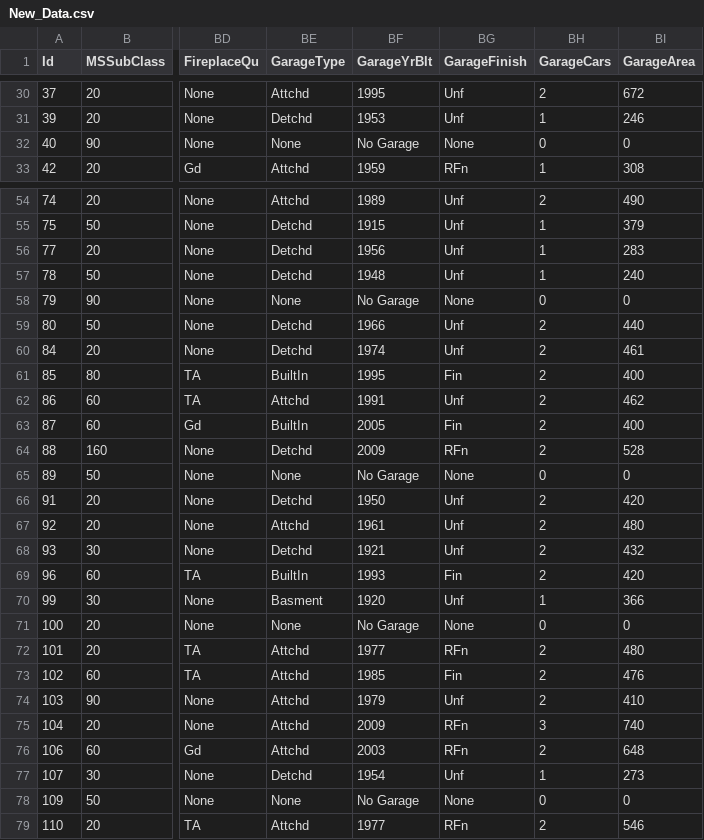
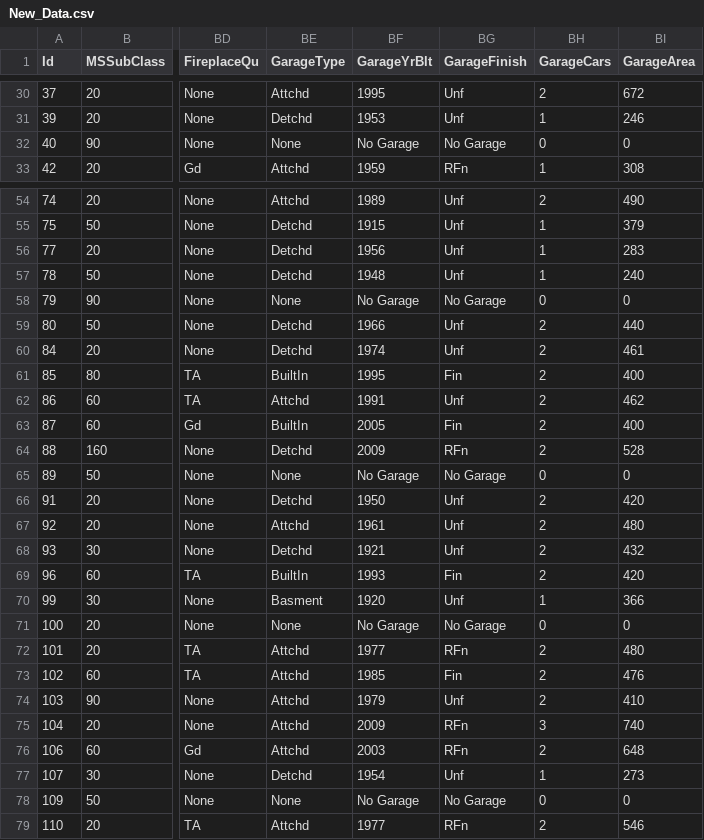
Before and after one commit to mhsmario/Final-Project---Applied-Data-Science, a CSV file: Src/New_Data.csv, drawn as a sheet; only a part is shown, gaps mark what is left out; the diff covers the shown part only; the diff names each change by its address in the sheet, - before the commit and + after, or states it on an @@ line.

```diff
--- a/Src/New_Data.csv
+++ b/Src/New_Data.csv
-BG32 (GarageFinish): None
+BG32 (GarageFinish): No Garage
-BG58 (GarageFinish): None
+BG58 (GarageFinish): No Garage
-BG65 (GarageFinish): None
+BG65 (GarageFinish): No Garage
-BG71 (GarageFinish): None
+BG71 (GarageFinish): No Garage
-BG78 (GarageFinish): None
+BG78 (GarageFinish): No Garage
```
Also changed, not shown: 76 edited cells elsewhere in this file, Src/Final_data.csv, 2 other files.
